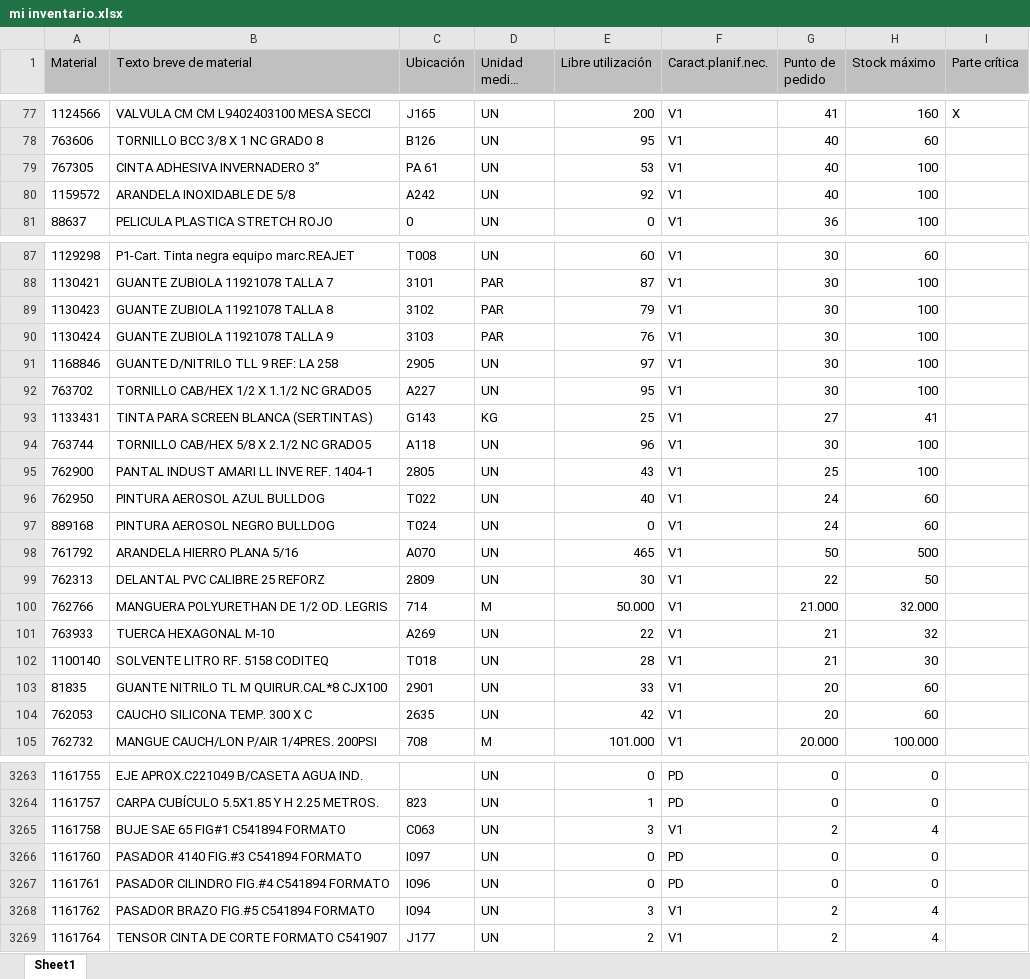
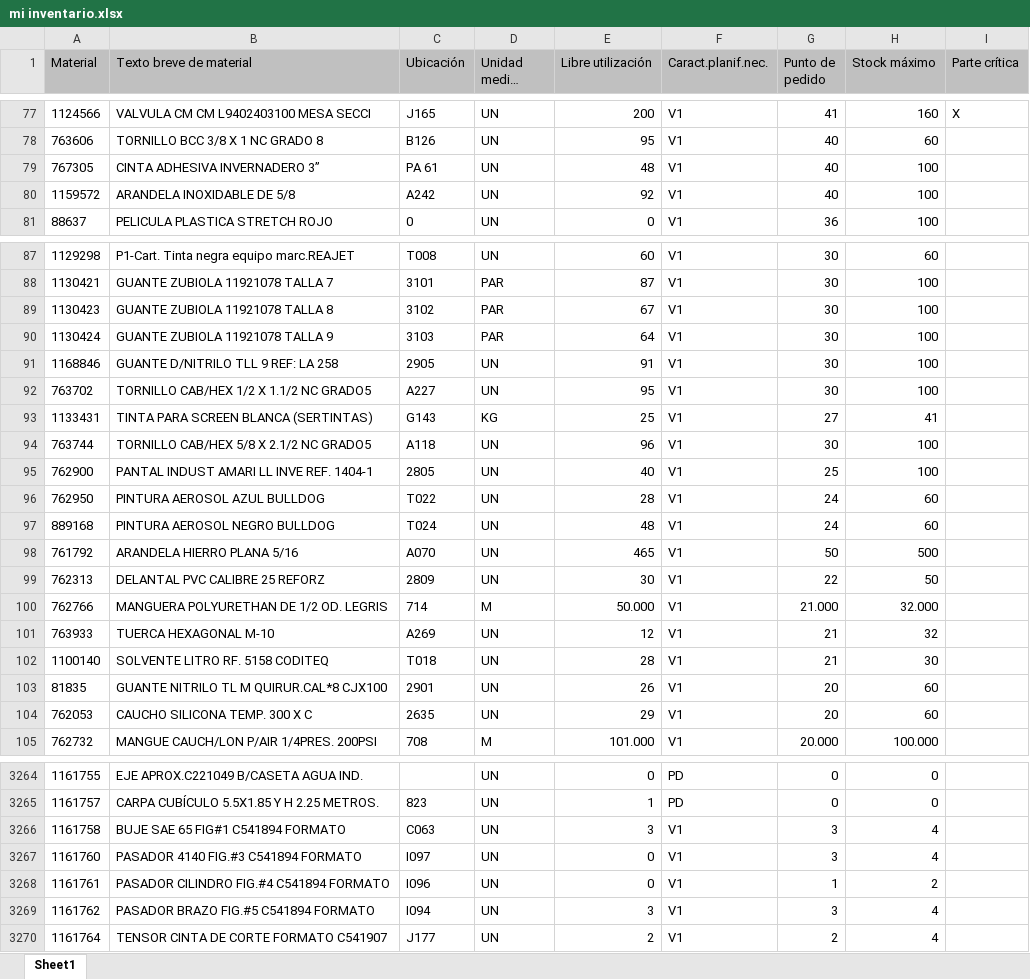
Before and after one commit to reservaseternit-netizen/mi-inventario, an Excel workbook: mi inventario.xlsx, sheet Sheet1, drawn as a sheet; only a part is shown, gaps mark what is left out; long unchanged cells end in …; values as stored, in another font and other column widths than the file's, no borders; addresses are those after the commit; the diff covers the shown part only; the diff names each change by its address in the sheet, - before the commit and + after, or states it on an @@ line.

```diff
--- a/mi inventario.xlsx (sheet Sheet1)
+++ b/mi inventario.xlsx (sheet Sheet1)
-E79 (Libre utilización): 53
+E79 (Libre utilización): 48
-E89 (Libre utilización): 79
+E89 (Libre utilización): 67
-E90 (Libre utilización): 76
+E90 (Libre utilización): 64
-E91 (Libre utilización): 97
+E91 (Libre utilización): 91
-E95 (Libre utilización): 43
+E95 (Libre utilización): 40
-E96 (Libre utilización): 40
+E96 (Libre utilización): 28
-E97 (Libre utilización): 0
+E97 (Libre utilización): 48
-E101 (Libre utilización): 22
+E101 (Libre utilización): 12
-E103 (Libre utilización): 33
+E103 (Libre utilización): 26
-E104 (Libre utilización): 42
+E104 (Libre utilización): 29
-G3266 (Punto de pedido): 2
+G3266 (Punto de pedido): 3
-F3267:F3268 (Caract.planif.nec.): PD
+F3267:F3268 (Caract.planif.nec.): V1
-G3267 (Punto de pedido): 0
+G3267 (Punto de pedido): 3
-H3267 (Stock máximo): 0
+H3267 (Stock máximo): 4
-G3268 (Punto de pedido): 0
+G3268 (Punto de pedido): 1
-H3268 (Stock máximo): 0
+H3268 (Stock máximo): 2
-G3269 (Punto de pedido): 2
+G3269 (Punto de pedido): 3
```
Also changed, not shown: 21 added rows, 1 removed row and 177 edited cells elsewhere in this sheet.
